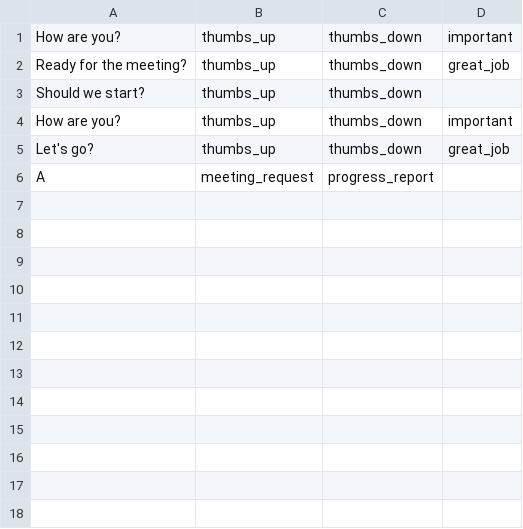
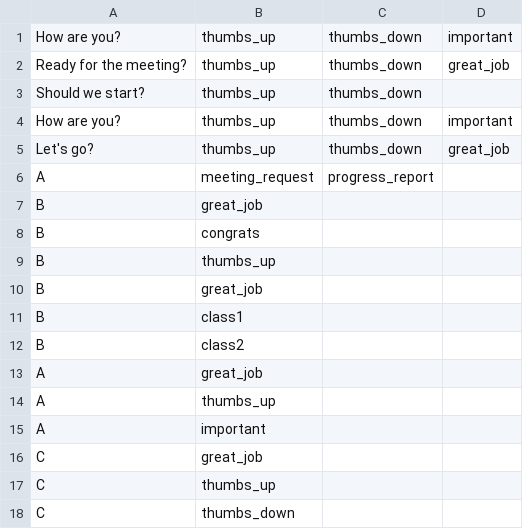
Before and after one commit to papay0/WatsonTrainerManager, a CSV file: training/training_data.csv, drawn as a sheet; the diff names each change by its address in the sheet, - before the commit and + after, or states it on an @@ line.

```diff
--- a/training/training_data.csv
+++ b/training/training_data.csv
+row 7: B | great_job
+row 8: B | congrats
+row 9: B | thumbs_up
+row 10: B | great_job
+row 11: B | class1
+row 12: B | class2
+row 13: A | great_job
+row 14: A | thumbs_up
+row 15: A | important
+row 16: C | great_job
+row 17: C | thumbs_up
+row 18: C | thumbs_down
```
Also changed, not shown: 2 other files.
